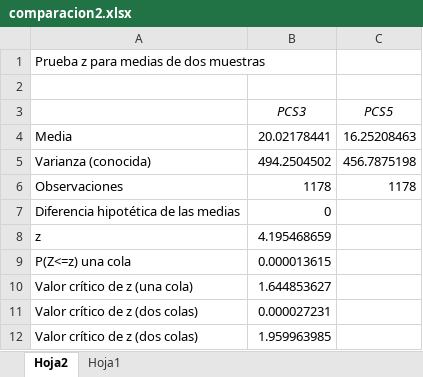
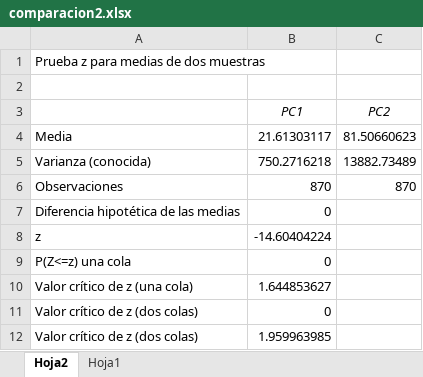
Before and after one commit to DP2-C1-049/D04, an Excel workbook: reports/Student#3/D04/comparacion2.xlsx, sheet Hoja2, drawn as a sheet; values as stored, in another font and other column widths than the file's, no borders; removed rows and columns are numbered as before the commit, all else as after; the diff names each change by its address in the sheet, - before the commit and + after, or states it on an @@ line.

```diff
--- a/reports/Student#3/D04/comparacion2.xlsx (sheet Hoja2)
+++ b/reports/Student#3/D04/comparacion2.xlsx (sheet Hoja2)
-row 3:  | PCS3 | PCS5
+row 3:  | PC1 | PC2
-B4: 20.02178441
+B4: 21.61303117
-C4: 16.25208463
+C4: 81.50660623
-B5: 494.2504502
+B5: 750.2716218
-C5: 456.7875198
+C5: 13882.73489
-B6: 1178
+B6: 870
-C6: 1178
+C6: 870
-B8: 4.195468659
+B8: -14.60404224
-B9: 0.000013615
+B9: 0
-B11: 0.000027231
+B11: 0
```
Also changed, not shown: sheet Hoja1, 15 other files.
